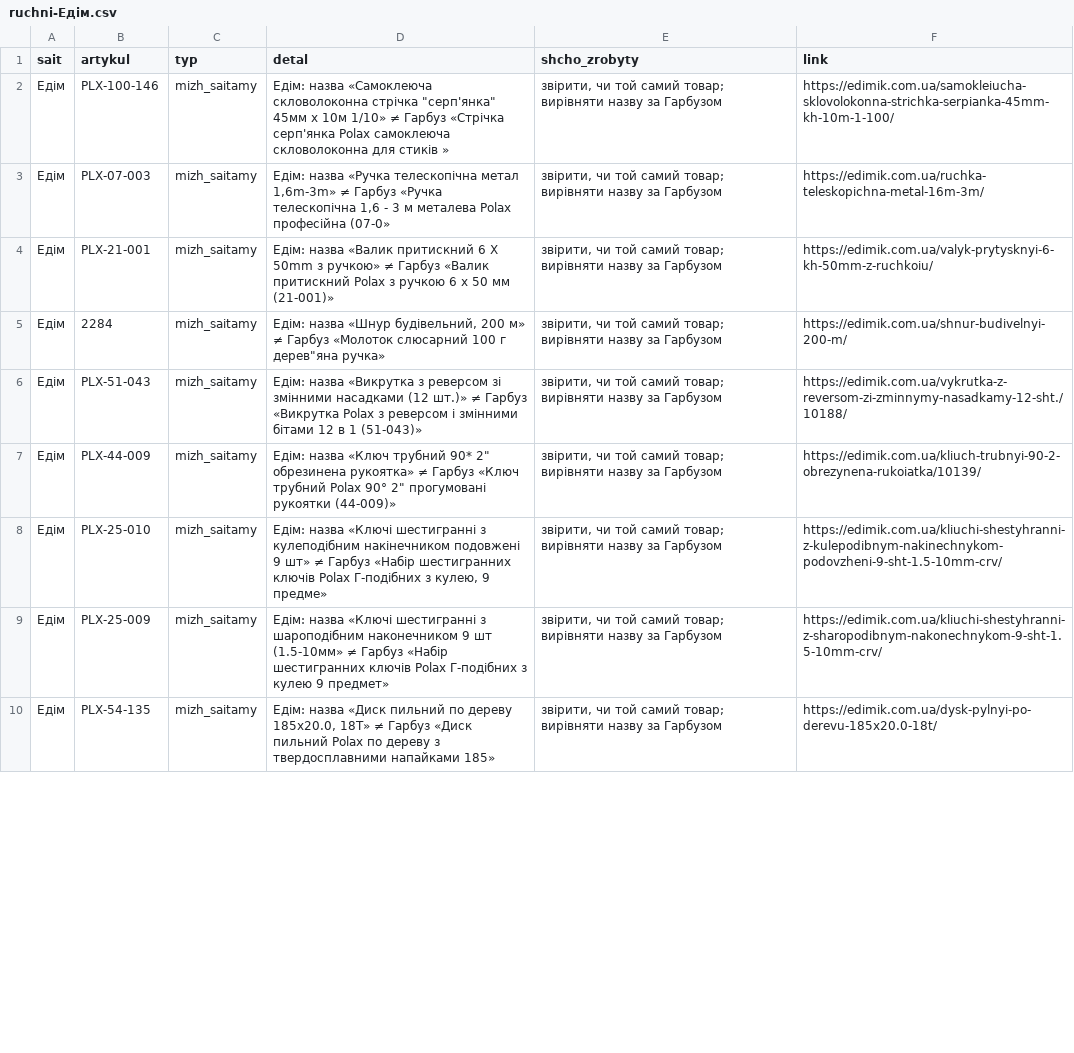
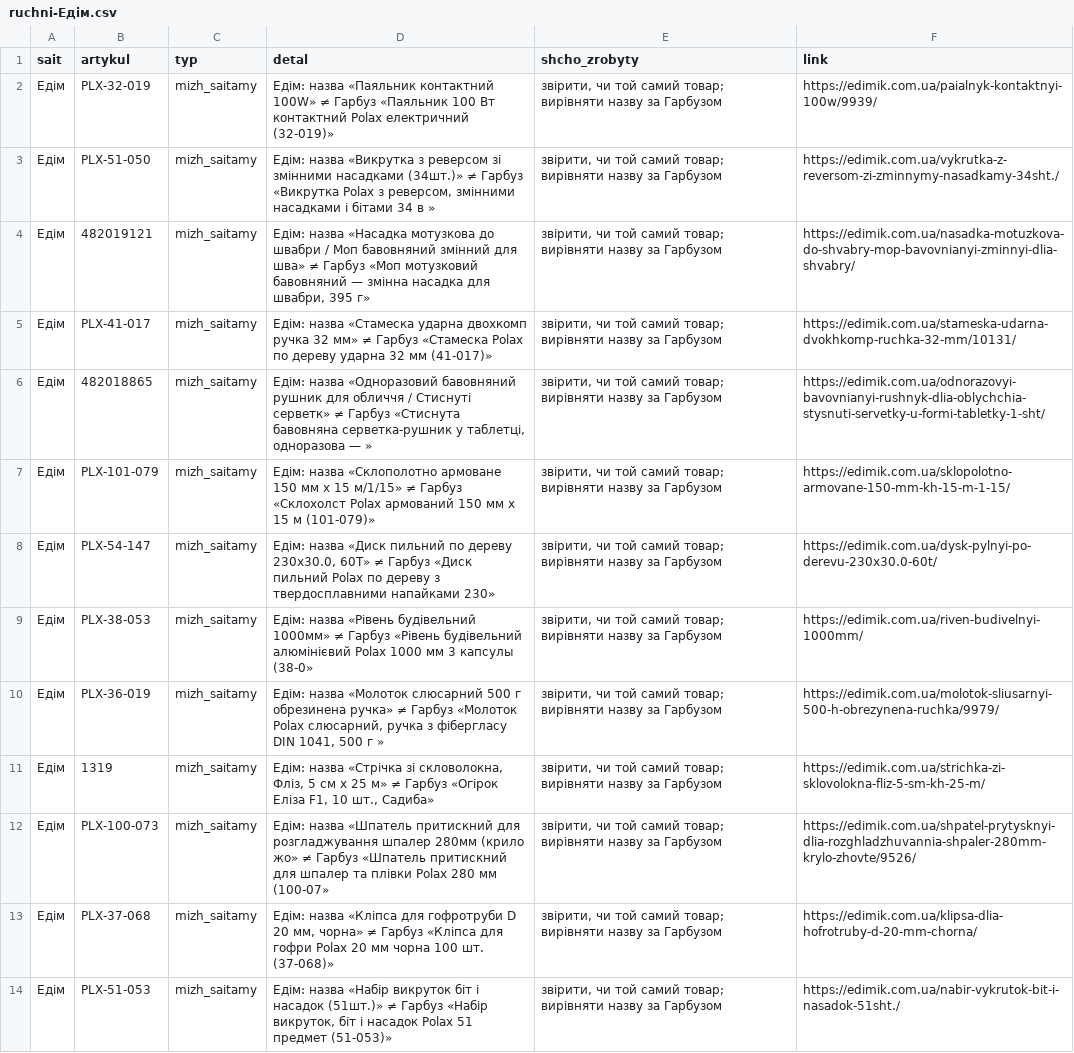
Before and after one commit to enagrosvit-beep/pub, a CSV file: audyt-1680/ruchni-Едім.csv, drawn as a sheet; only a part is shown; addresses are those after the commit; the diff covers the shown part only; the diff names each change by its address in the sheet, - before the commit and + after, or states it on an @@ line.

```diff
--- a/audyt-1680/ruchni-Едім.csv
+++ b/audyt-1680/ruchni-Едім.csv
+row 2: Едім | PLX-32-019 | mizh_saitamy | Едім: назва «Паяльник контактний 100W» ≠ Гарбуз «Паяльник 100 Вт контактний Polax електричний (32-019)» | звірити, чи той самий товар; вирівняти назву за Гарбузом | https://edimik.com.ua/paialnyk-kontaktnyi-100w/9939/
-B3 (artykul): PLX-100-146
+B3 (artykul): PLX-51-050
-D3 (detal): Едім: назва «Самоклеюча скловолоконна стрічка "серп'янка" 45мм х 10м 1/10» ≠ Гарбуз «Стрічка серп'янка Polax самоклеюча скловолоконна для стиків »
+D3 (detal): Едім: назва «Викрутка з реверсом зі змінними насадками (34шт.)» ≠ Гарбуз «Викрутка Polax з реверсом, змінними насадками і бітами 34 в »
-F3 (link): https://edimik.com.ua/samokleiucha-sklovolokonna-strichka-serpianka-45mm-kh-10m-1-100/
+F3 (link): https://edimik.com.ua/vykrutka-z-reversom-zi-zminnymy-nasadkamy-34sht./
+row 4: Едім | 482019121 | mizh_saitamy | Едім: назва «Насадка мотузкова до швабри / Моп бавовняний змінний для шва» ≠ Гарбуз «Моп мотузковий бавовняний — змінна насадка для швабри, 395 г» | звірити, чи той самий товар; вирівняти назву за Гарбузом | https://edimik.com.ua/nasadka-motuzkova-do-shvabry-mop-bavovnianyi-zminnyi-dlia-shvabry/
-B5 (artykul): PLX-07-003
+B5 (artykul): PLX-41-017
-D5 (detal): Едім: назва «Ручка телескопічна метал 1,6m-3m» ≠ Гарбуз «Ручка телескопічна 1,6 - 3 м металева Polax професійна (07-0»
+D5 (detal): Едім: назва «Стамеска ударна двохкомп ручка 32 мм» ≠ Гарбуз «Стамеска Polax по дереву ударна 32 мм (41-017)»
-F5 (link): https://edimik.com.ua/ruchka-teleskopichna-metal-16m-3m/
+F5 (link): https://edimik.com.ua/stameska-udarna-dvokhkomp-ruchka-32-mm/10131/
+row 6: Едім | 482018865 | mizh_saitamy | Едім: назва «Одноразовий бавовняний рушник для обличчя / Стиснуті серветк» ≠ Гарбуз «Стиснута бавовняна серветка-рушник у таблетці, одноразова — » | звірити, чи той самий товар; вирівняти назву за Гарбузом | https://edimik.com.ua/odnorazovyi-bavovnianyi-rushnyk-dlia-oblychchia-stysnuti-servetky-u-formi-tabletky-1-sht/
-B7 (artykul): PLX-21-001
+B7 (artykul): PLX-101-079
-D7 (detal): Едім: назва «Валик притискний 6 Х 50mm з ручкою» ≠ Гарбуз «Валик притискний Polax з ручкою 6 х 50 мм (21-001)»
+D7 (detal): Едім: назва «Склополотно армоване 150 мм х 15 м/1/15» ≠ Гарбуз «Склохолст Polax армований 150 мм х 15 м (101-079)»
-F7 (link): https://edimik.com.ua/valyk-prytysknyi-6-kh-50mm-z-ruchkoiu/
+F7 (link): https://edimik.com.ua/sklopolotno-armovane-150-mm-kh-15-m-1-15/
-B8 (artykul): 2284
+B8 (artykul): PLX-54-147
-D8 (detal): Едім: назва «Шнур будівельний, 200 м» ≠ Гарбуз «Молоток слюсарний 100 г дерев"яна ручка»
+D8 (detal): Едім: назва «Диск пильний по дереву 230x30.0, 60Т» ≠ Гарбуз «Диск пильний Polax по дереву з твердосплавними напайками 230»
-F8 (link): https://edimik.com.ua/shnur-budivelnyi-200-m/
+F8 (link): https://edimik.com.ua/dysk-pylnyi-po-derevu-230x30.0-60t/
-B9 (artykul): PLX-51-043
+B9 (artykul): PLX-38-053
-D9 (detal): Едім: назва «Викрутка з реверсом зі змінними насадками (12 шт.)» ≠ Гарбуз «Викрутка Polax з реверсом і змінними бітами 12 в 1 (51-043)»
+D9 (detal): Едім: назва «Рівень будівельний 1000мм» ≠ Гарбуз «Рівень будівельний алюмінієвий Polax 1000 мм 3 капсулы (38-0»
-F9 (link): https://edimik.com.ua/vykrutka-z-reversom-zi-zminnymy-nasadkamy-12-sht./10188/
+F9 (link): https://edimik.com.ua/riven-budivelnyi-1000mm/
-B10 (artykul): PLX-44-009
+B10 (artykul): PLX-36-019
-D10 (detal): Едім: назва «Ключ трубний 90* 2" обрезинена рукоятка» ≠ Гарбуз «Ключ трубний Polax 90° 2" прогумовані рукоятки (44-009)»
+D10 (detal): Едім: назва «Молоток слюсарний 500 г обрезинена ручка» ≠ Гарбуз «Молоток Polax слюсарний, ручка з фібергласу DIN 1041, 500 г »
-F10 (link): https://edimik.com.ua/kliuch-trubnyi-90-2-obrezynena-rukoiatka/10139/
+F10 (link): https://edimik.com.ua/molotok-sliusarnyi-500-h-obrezynena-ruchka/9979/
+row 11: Едім | 1319 | mizh_saitamy | Едім: назва «Стрічка зі скловолокна, Фліз, 5 см х 25 м» ≠ Гарбуз «Огірок Еліза F1, 10 шт., Садиба» | звірити, чи той самий товар; вирівняти назву за Гарбузом | https://edimik.com.ua/strichka-zi-sklovolokna-fliz-5-sm-kh-25-m/
-B12 (artykul): PLX-25-010
+B12 (artykul): PLX-100-073
-D12 (detal): Едім: назва «Ключі шестигранні з кулеподібним накінечником подовжені 9 шт» ≠ Гарбуз «Набір шестигранних ключів Polax Г-подібних з кулею, 9 предме»
+D12 (detal): Едім: назва «Шпатель притискний для розгладжування шпалер 280мм (крило жо» ≠ Гарбуз «Шпатель притискний для шпалер та плівки Polax 280 мм (100-07»
-F12 (link): https://edimik.com.ua/kliuchi-shestyhranni-z-kulepodibnym-nakinechnykom-podovzheni-9-sht-1.5-10mm-crv/
+F12 (link): https://edimik.com.ua/shpatel-prytysknyi-dlia-rozghladzhuvannia-shpaler-280mm-krylo-zhovte/9526/
-B13 (artykul): PLX-25-009
+B13 (artykul): PLX-37-068
-D13 (detal): Едім: назва «Ключі шестигранні з шароподібним наконечником 9 шт (1.5-10мм» ≠ Гарбуз «Набір шестигранних ключів Polax Г-подібних з кулею 9 предмет»
+D13 (detal): Едім: назва «Кліпса для гофротруби D 20 мм, чорна» ≠ Гарбуз «Кліпса для гофри Polax 20 мм чорна 100 шт. (37-068)»
-F13 (link): https://edimik.com.ua/kliuchi-shestyhranni-z-sharopodibnym-nakonechnykom-9-sht-1.5-10mm-crv/
+F13 (link): https://edimik.com.ua/klipsa-dlia-hofrotruby-d-20-mm-chorna/
-B14 (artykul): PLX-54-135
+B14 (artykul): PLX-51-053
-D14 (detal): Едім: назва «Диск пильний по дереву 185x20.0, 18Т» ≠ Гарбуз «Диск пильний Polax по дереву з твердосплавними напайками 185»
+D14 (detal): Едім: назва «Набір викруток біт і насадок (51шт.)» ≠ Гарбуз «Набір викруток, біт і насадок Polax 51 предмет (51-053)»
-F14 (link): https://edimik.com.ua/dysk-pylnyi-po-derevu-185x20.0-18t/
+F14 (link): https://edimik.com.ua/nabir-vykrutok-bit-i-nasadok-51sht./
```
Also changed, not shown: 18 edited cells elsewhere in this file, audyt-1680/dofid-Тиква.tsv, audyt-1680/ruchni-Гарбуз.csv.
